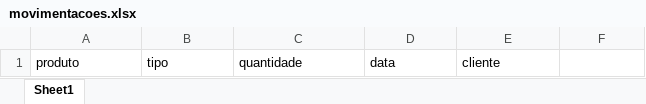
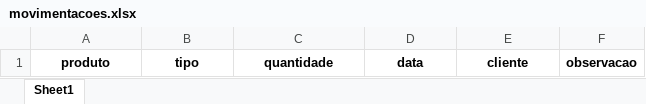
Before and after one commit to leandrobarreto10/alpessystem, an Excel workbook: movimentacoes.xlsx, sheet Sheet1, drawn as a sheet; values as stored, in another font and other column widths than the file's, no borders; the diff names each change by its address in the sheet, - before the commit and + after, or states it on an @@ line.

```diff
--- a/movimentacoes.xlsx (sheet Sheet1)
+++ b/movimentacoes.xlsx (sheet Sheet1)
@@ A1:E1 bold: off → on, alignment: left → center @@
-F1: (empty)
+F1: observacao
```
Also changed, not shown: clientes.xlsx, controle_faltas.xlsx, 15 other files.
